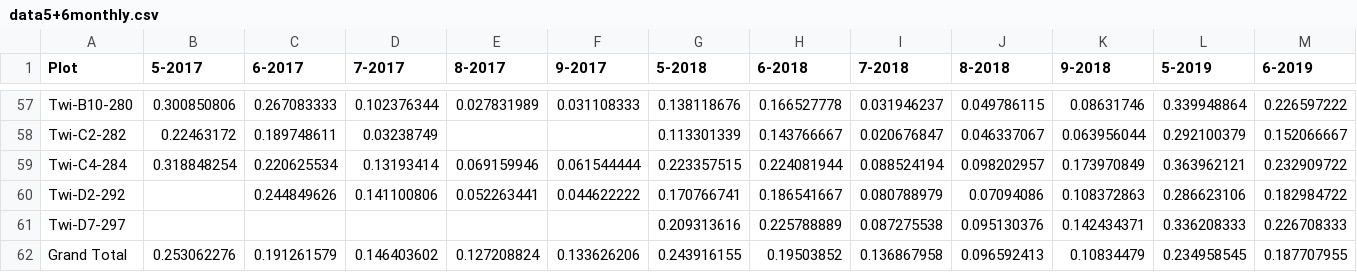
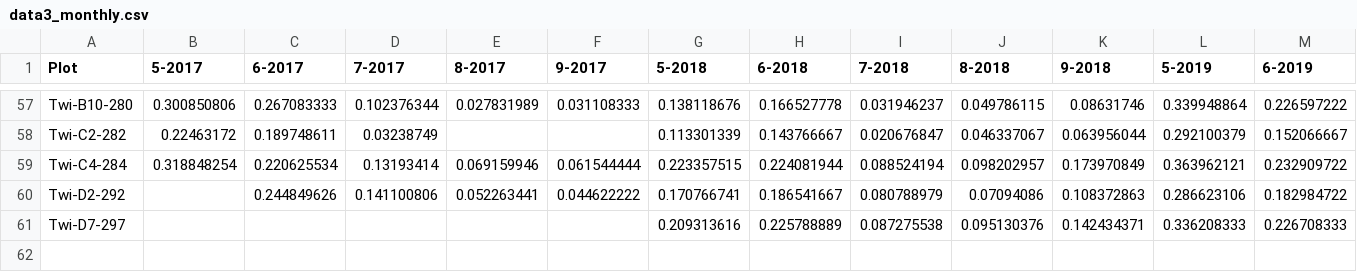
Before and after one commit to khacnguy/MCM_23, a CSV file: dataverse/data/data3_monthly.csv (was dataverse/data/data5+6monthly.csv), drawn as a sheet; only a part is shown, gaps mark what is left out; rows hold the shown columns only; the diff names each change by its address in the sheet, - before the commit and + after, or states it on an @@ line.

```diff
--- a/dataverse/data/data5+6monthly.csv
+++ b/dataverse/data/data3_monthly.csv
-row 62: Grand Total | 0.253062276 | 0.191261579 | 0.146403602 | 0.127208824 | 0.133626206 | 0.243916155 | 0.19503852 | 0.136867958 | 0.096592413 | 0.10834479 | 0.234958545 | 0.187707955
```
Also changed, not shown: 4 other files.
